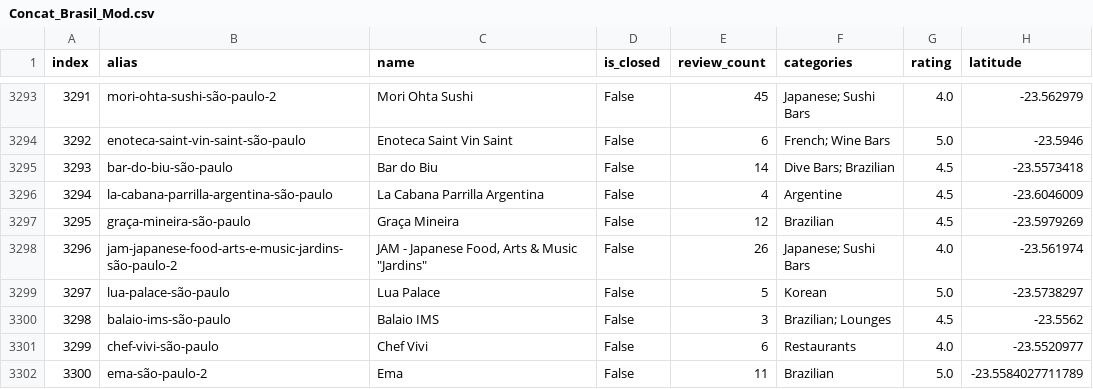
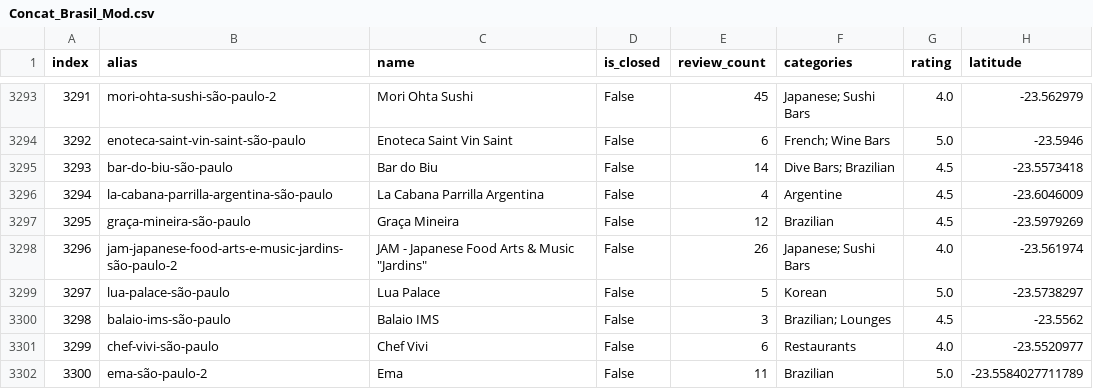
Before and after one commit to jobsrobson/Public-Databases, a CSV file: Concat_Brasil_Mod.csv, drawn as a sheet; only a part is shown, gaps mark what is left out; the diff covers the shown part only; the diff names each change by its address in the sheet, - before the commit and + after, or states it on an @@ line.

```diff
--- a/Concat_Brasil_Mod.csv
+++ b/Concat_Brasil_Mod.csv
-C3298 (name): JAM - Japanese Food, Arts & Music "Jardins"
+C3298 (name): JAM - Japanese Food Arts & Music "Jardins"
```
Also changed, not shown: 6 edited cells elsewhere in this file.
